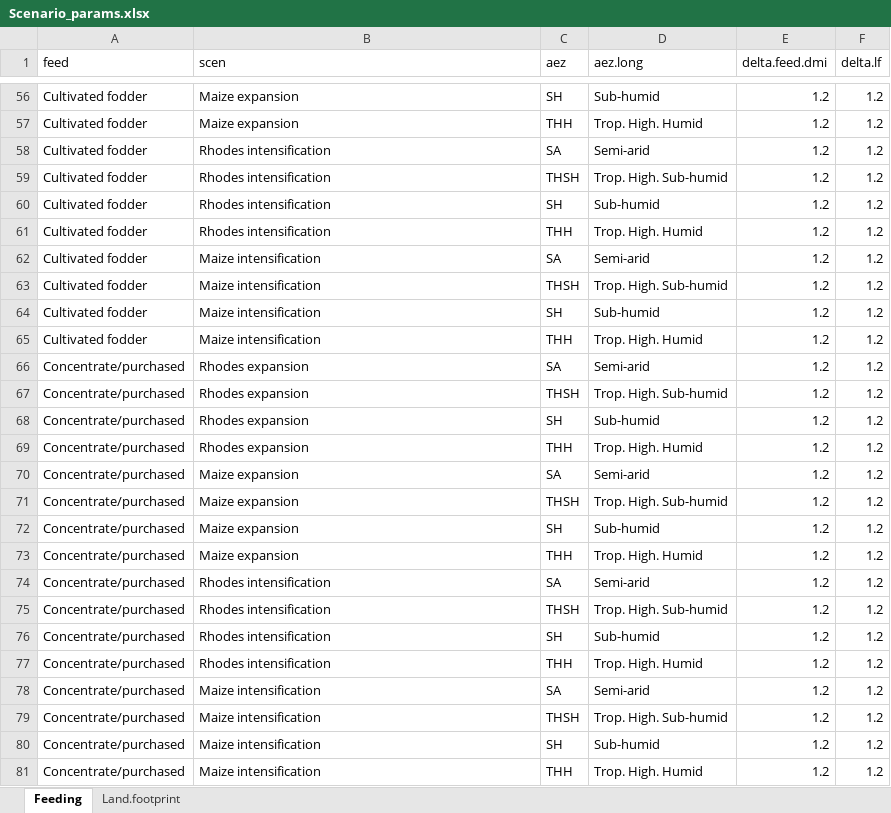
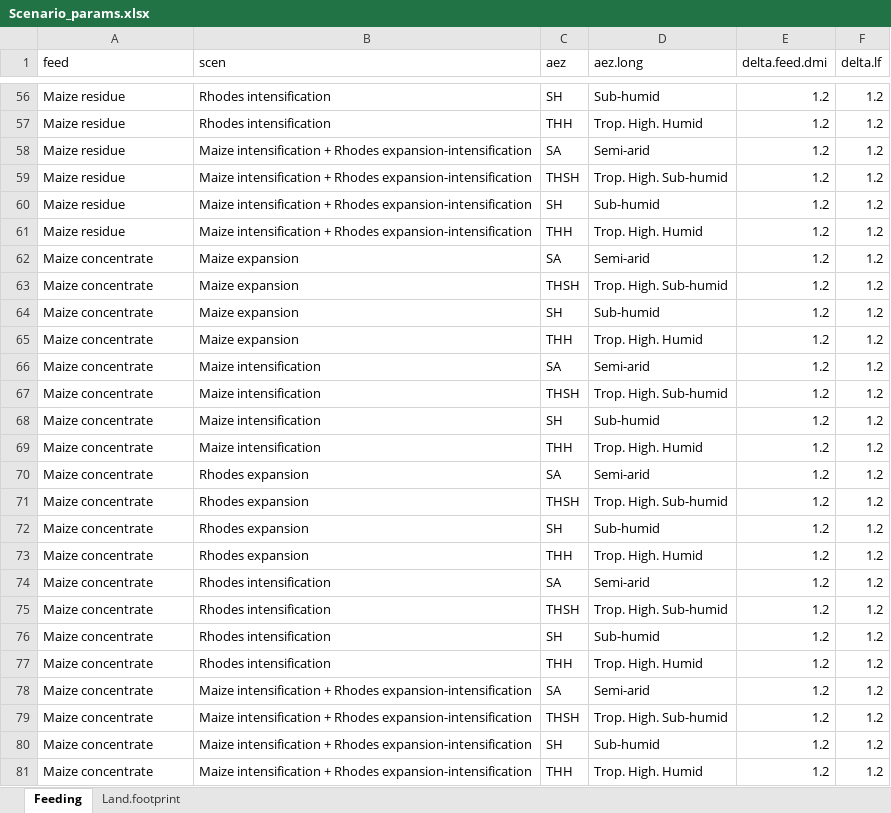
Before and after one commit to James-Hawkins/Crop-simulation-study, an Excel workbook: Feast data/Scenario_params.xlsx, sheet Feeding, drawn as a sheet; only a part is shown, gaps mark what is left out; values as stored, in another font and other column widths than the file's, no borders; the diff covers the shown part only; the diff names each change by its address in the sheet, - before the commit and + after, or states it on an @@ line.

```diff
--- a/Feast data/Scenario_params.xlsx (sheet Feeding)
+++ b/Feast data/Scenario_params.xlsx (sheet Feeding)
-A56:A61 (feed): Cultivated fodder
+A56:A61 (feed): Maize residue
-B56:B57 (scen): Maize expansion
+B56:B57 (scen): Rhodes intensification
-B58:B61 (scen): Rhodes intensification
+B58:B61 (scen): Maize intensification + Rhodes expansion-intensification
-A62:A65 (feed): Cultivated fodder
+A62:A65 (feed): Maize concentrate
-B62:B65 (scen): Maize intensification
+B62:B65 (scen): Maize expansion
-A66:A81 (feed): Concentrate/purchased
+A66:A81 (feed): Maize concentrate
-B66:B69 (scen): Rhodes expansion
+B66:B69 (scen): Maize intensification
-B70:B73 (scen): Maize expansion
+B70:B73 (scen): Rhodes expansion
-B78:B81 (scen): Maize intensification
+B78:B81 (scen): Maize intensification + Rhodes expansion-intensification
```
Also changed, not shown: 96 edited cells elsewhere in this sheet, sheet Land.footprint, formulas that keep their value, Feast data/Land_use_parameters.xlsx, 12 other files.
